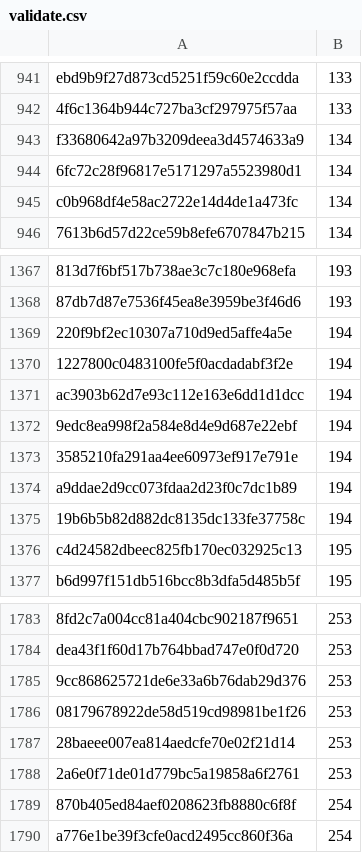
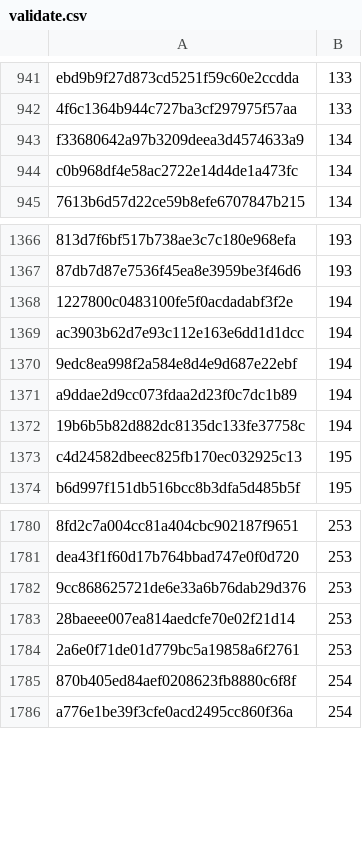
Before and after one commit to wangmaoxuhaoshuai/Lipreading_1.1, a CSV file: data/splited_data/1/validate.csv, drawn as a sheet; only a part is shown, gaps mark what is left out; the diff names each change by its address in the sheet, - before the commit and + after, or states it on an @@ line.

```diff
--- a/data/splited_data/1/validate.csv
+++ b/data/splited_data/1/validate.csv
-row 944: 6fc72c28f96817e5171297a5523980d1 | 134
-row 1369: 220f9bf2ec10307a710d9ed5affe4a5e | 194
-row 1373: 3585210fa291aa4ee60973ef917e791e | 194
-row 1786: 08179678922de58d519cd98981be1f26 | 253
```
Also changed, not shown: data/lip_train.csv, data/splited_data/0/train.csv, 27 other files.
